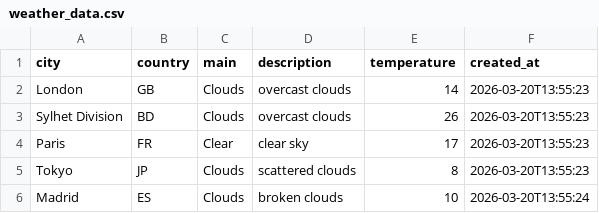
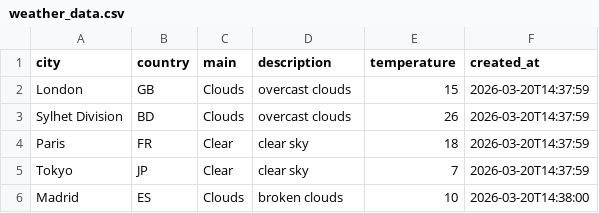
Before and after one commit to amzzz930/weather-api-integration, a CSV file: weather_data.csv, drawn as a sheet.

```diff
--- a/weather_data.csv
+++ b/weather_data.csv
@@ -1,6 +1,6 @@
 city,country,main,description,temperature,created_at
-London,GB,Clouds,overcast clouds,14,2026-03-20T13:55:23
-Sylhet Division,BD,Clouds,overcast clouds,26,2026-03-20T13:55:23
-Paris,FR,Clear,clear sky,17,2026-03-20T13:55:23
-Tokyo,JP,Clouds,scattered clouds,8,2026-03-20T13:55:23
-Madrid,ES,Clouds,broken clouds,10,2026-03-20T13:55:24
+London,GB,Clouds,overcast clouds,15,2026-03-20T14:37:59
+Sylhet Division,BD,Clouds,overcast clouds,26,2026-03-20T14:37:59
+Paris,FR,Clear,clear sky,18,2026-03-20T14:37:59
+Tokyo,JP,Clear,clear sky,7,2026-03-20T14:37:59
+Madrid,ES,Clouds,broken clouds,10,2026-03-20T14:38:00
```
